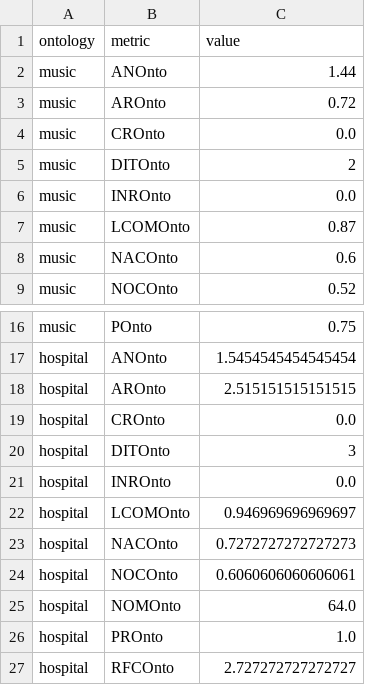
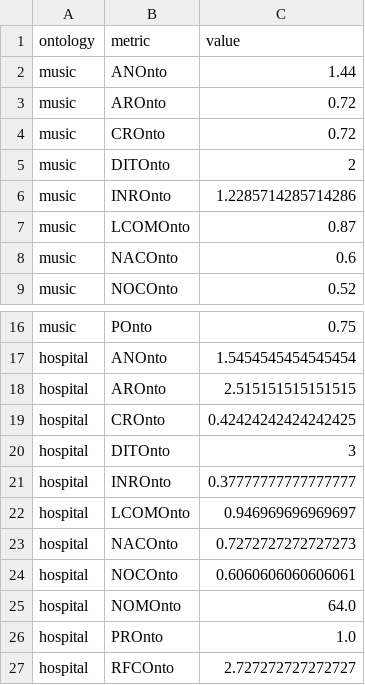
Before and after one commit to Irisjansen01/msc-thesis-onto-eval, a CSV file: results/oquare/oquare_raw_metrics.csv, drawn as a sheet; only a part is shown, gaps mark what is left out.

```diff
--- a/results/oquare/oquare_raw_metrics.csv
+++ b/results/oquare/oquare_raw_metrics.csv
@@ -3,5 +3,5 @@ music,ANOnto,1.44
 music,AROnto,0.72
-music,CROnto,0.0
+music,CROnto,0.72
 music,DITOnto,2
-music,INROnto,0.0
+music,INROnto,1.2285714285714286
 music,LCOMOnto,0.87
@@ -18,5 +18,5 @@ hospital,ANOnto,1.5454545454545454
 hospital,AROnto,2.515151515151515
-hospital,CROnto,0.0
+hospital,CROnto,0.42424242424242425
 hospital,DITOnto,3
-hospital,INROnto,0.0
+hospital,INROnto,0.37777777777777777
 hospital,LCOMOnto,0.946969696969697
```
Also changed, not shown: results/cq_coverage/cq_coverage_summary.csv, results/oquare/oquare_characteristics.csv, 10 other files.
